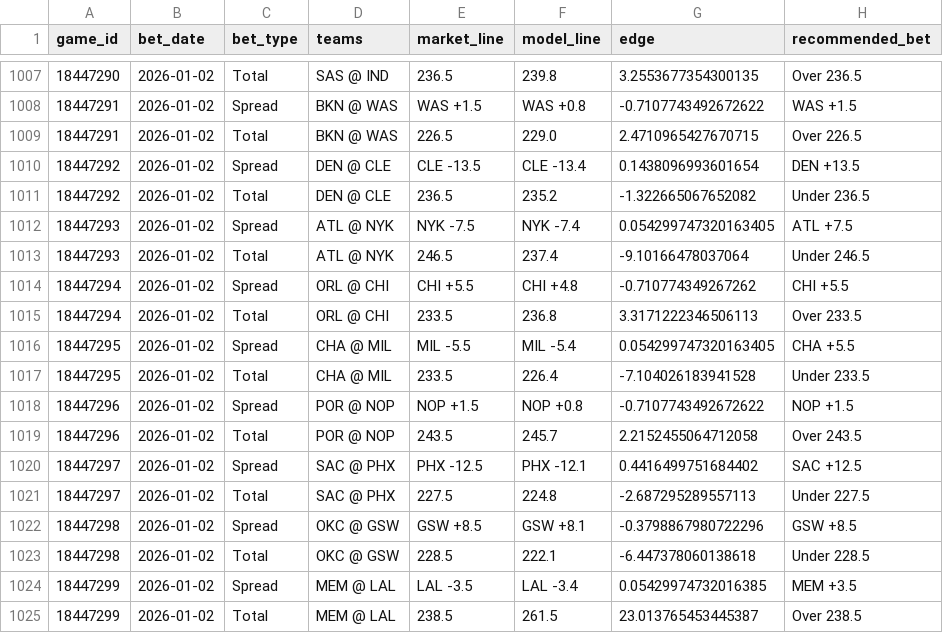
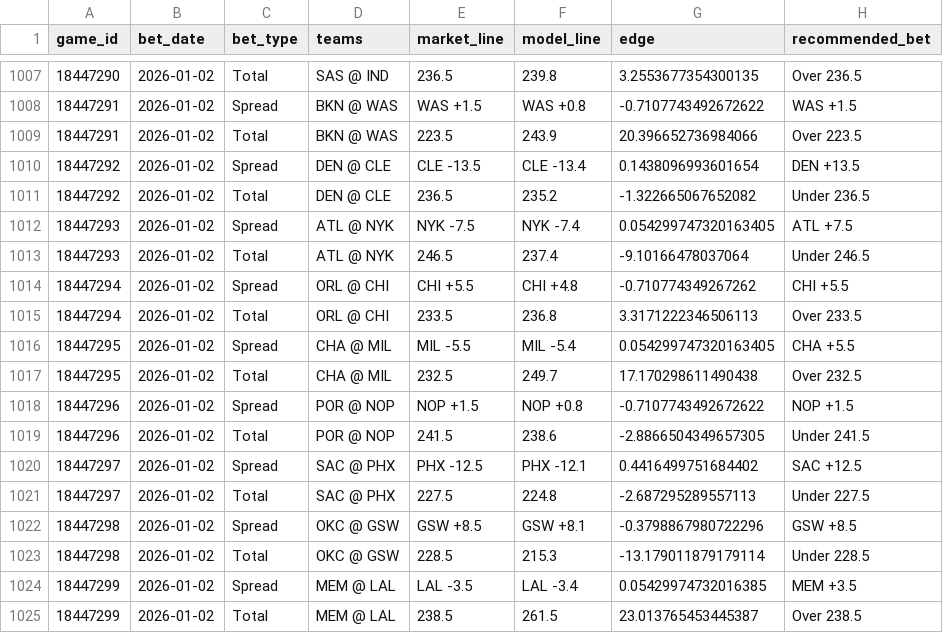
Before and after one commit to deltonsmith/nba-srs, a CSV file: data/bets/bets_master.csv, drawn as a sheet; only a part is shown, gaps mark what is left out.

```diff
--- a/data/bets/bets_master.csv
+++ b/data/bets/bets_master.csv
@@ -1008,3 +1008,3 @@ game_id,bet_date,bet_type,teams,market_line,model_line,edge,recommended_bet
 18447291,2026-01-02,Spread,BKN @ WAS,WAS +1.5,WAS +0.8,-0.7107743492672622,WAS +1.5
-18447291,2026-01-02,Total,BKN @ WAS,226.5,229.0,2.4710965427670715,Over 226.5
+18447291,2026-01-02,Total,BKN @ WAS,223.5,243.9,20.396652736984066,Over 223.5
 18447292,2026-01-02,Spread,DEN @ CLE,CLE -13.5,CLE -13.4,0.1438096993601654,DEN +13.5
@@ -1016,5 +1016,5 @@ game_id,bet_date,bet_type,teams,market_line,model_line,edge,recommended_bet
 18447295,2026-01-02,Spread,CHA @ MIL,MIL -5.5,MIL -5.4,0.054299747320163405,CHA +5.5
-18447295,2026-01-02,Total,CHA @ MIL,233.5,226.4,-7.104026183941528,Under 233.5
+18447295,2026-01-02,Total,CHA @ MIL,232.5,249.7,17.170298611490438,Over 232.5
 18447296,2026-01-02,Spread,POR @ NOP,NOP +1.5,NOP +0.8,-0.7107743492672622,NOP +1.5
-18447296,2026-01-02,Total,POR @ NOP,243.5,245.7,2.2152455064712058,Over 243.5
+18447296,2026-01-02,Total,POR @ NOP,241.5,238.6,-2.8866504349657305,Under 241.5
 18447297,2026-01-02,Spread,SAC @ PHX,PHX -12.5,PHX -12.1,0.4416499751684402,SAC +12.5
@@ -1022,3 +1022,3 @@ game_id,bet_date,bet_type,teams,market_line,model_line,edge,recommended_bet
 18447298,2026-01-02,Spread,OKC @ GSW,GSW +8.5,GSW +8.1,-0.3798867980722296,GSW +8.5
-18447298,2026-01-02,Total,OKC @ GSW,228.5,222.1,-6.447378060138618,Under 228.5
+18447298,2026-01-02,Total,OKC @ GSW,228.5,215.3,-13.179011879179114,Under 228.5
 18447299,2026-01-02,Spread,MEM @ LAL,LAL -3.5,LAL -3.4,0.05429974732016385,MEM +3.5
```
Also changed, not shown: 3 other files.
